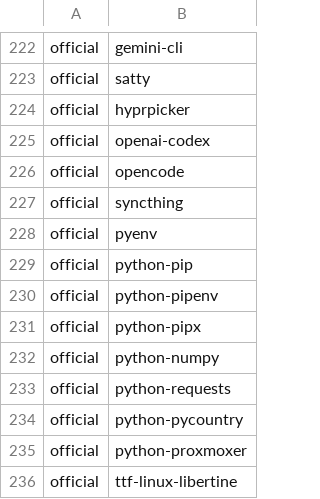
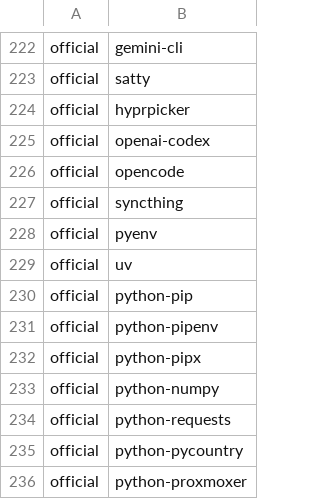
Before and after one commit to gladstar4864/archstrap1, a CSV file: packages/programs.csv, drawn as a sheet; only a part is shown, gaps mark what is left out; the shorter side is filled out with more unchanged rows; the diff names each change by its address in the sheet, - before the commit and + after, or states it on an @@ line.

Commit message:
add uv to the list of programs

```diff
--- a/packages/programs.csv
+++ b/packages/programs.csv
+row 229: official | uv
```
